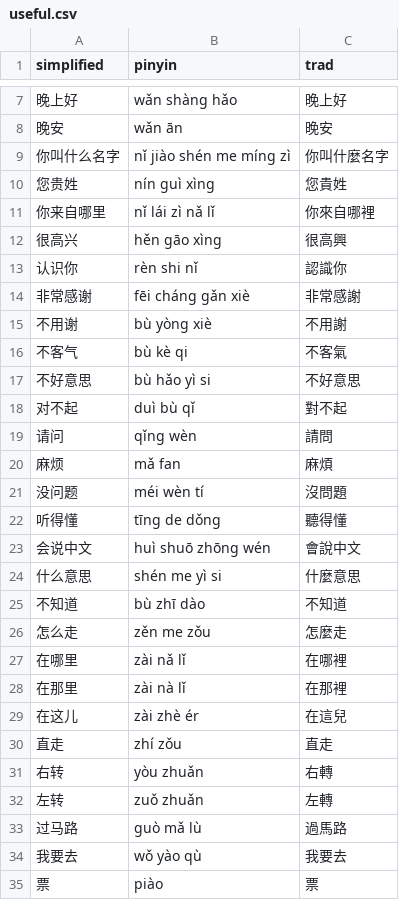
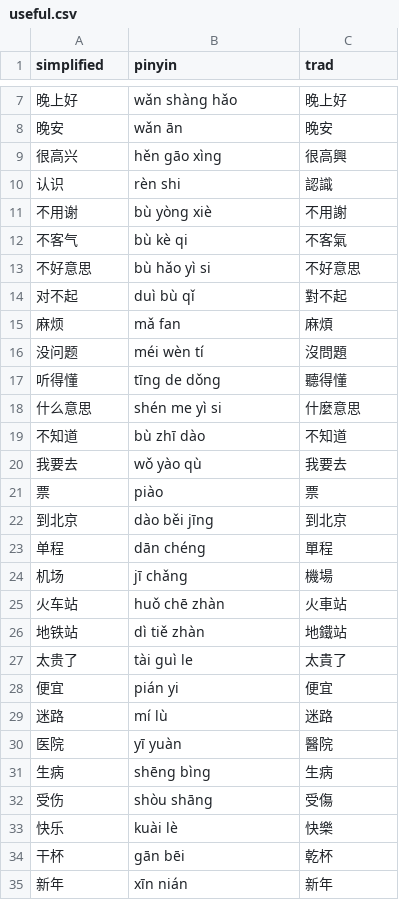
Before and after one commit to albert-yu/han-zi, a CSV file: phrases/useful.csv, drawn as a sheet; only a part is shown, gaps mark what is left out; the shorter side is filled out with more unchanged rows; removed rows and columns are numbered as before the commit, all else as after; the diff covers the shown part only; the diff names each change by its address in the sheet, - before the commit and + after, or states it on an @@ line.

Commit message:
split out a "getting around" list

```diff
--- a/phrases/useful.csv
+++ b/phrases/useful.csv
-row 9: 你叫什么名字 | nǐ jiào shén me míng zì | 你叫什麼名字
-row 10: 您贵姓 | nín guì xìng | 您貴姓
-row 11: 你来自哪里 | nǐ lái zì nǎ lǐ | 你來自哪裡
-row 13: 认识你 | rèn shi nǐ | 認識你
-row 14: 非常感谢 | fēi cháng gǎn xiè | 非常感謝
+row 10: 认识 | rèn shi | 認識
-row 19: 请问 | qǐng wèn | 請問
-row 23: 会说中文 | huì shuō zhōng wén | 會說中文
-row 26: 怎么走 | zěn me zǒu | 怎麼走
-row 27: 在哪里 | zài nǎ lǐ | 在哪裡
-row 28: 在那里 | zài nà lǐ | 在那裡
-row 29: 在这儿 | zài zhè ér | 在這兒
-row 30: 直走 | zhí zǒu | 直走
-row 31: 右转 | yòu zhuǎn | 右轉
-row 32: 左转 | zuǒ zhuǎn | 左轉
-row 33: 过马路 | guò mǎ lù | 過馬路
```
Also changed, not shown: 13 removed rows elsewhere in this file, 2 other files.
